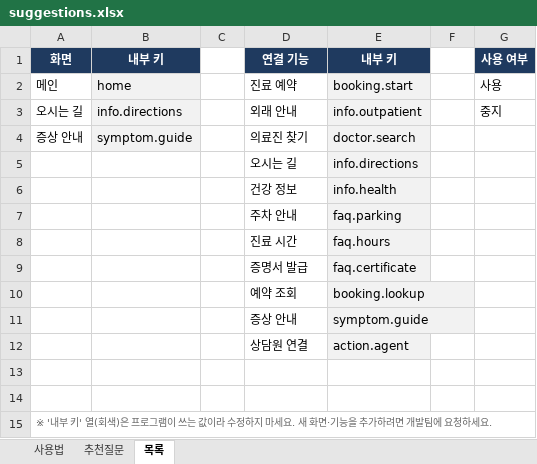
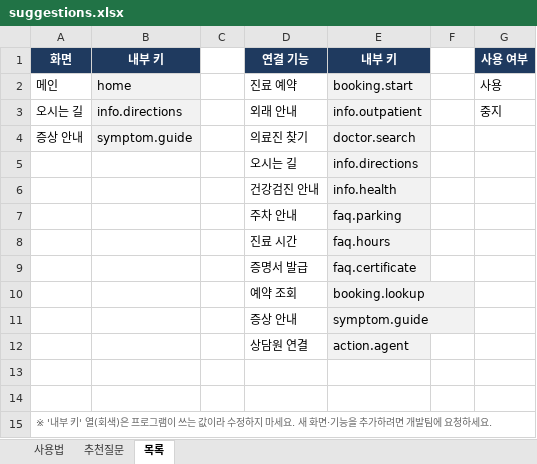
Before and after one commit to k-hospital/hospital-chat-poc, an Excel workbook: frontend/data/suggestions.xlsx, sheet 목록, drawn as a sheet; values as stored, in another font and other column widths than the file's, no borders; the diff names each change by its address in the sheet, - before the commit and + after, or states it on an @@ line.

```diff
--- a/frontend/data/suggestions.xlsx (sheet 목록)
+++ b/frontend/data/suggestions.xlsx (sheet 목록)
-D6 (연결 기능): 건강 정보
+D6 (연결 기능): 건강검진 안내
```
Also changed, not shown: 8 other files.
